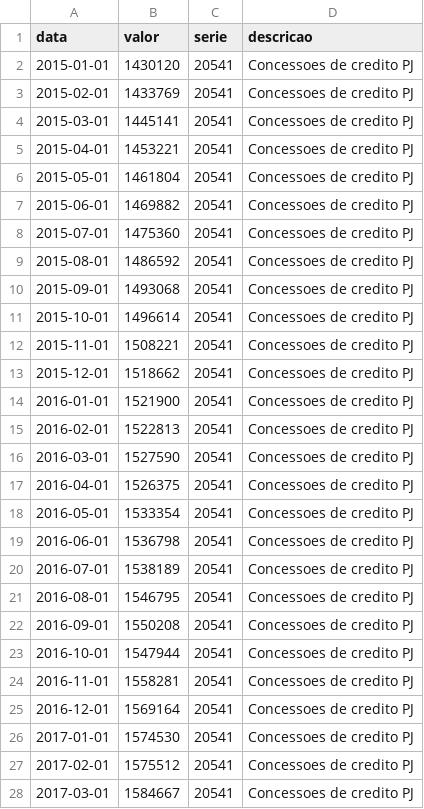
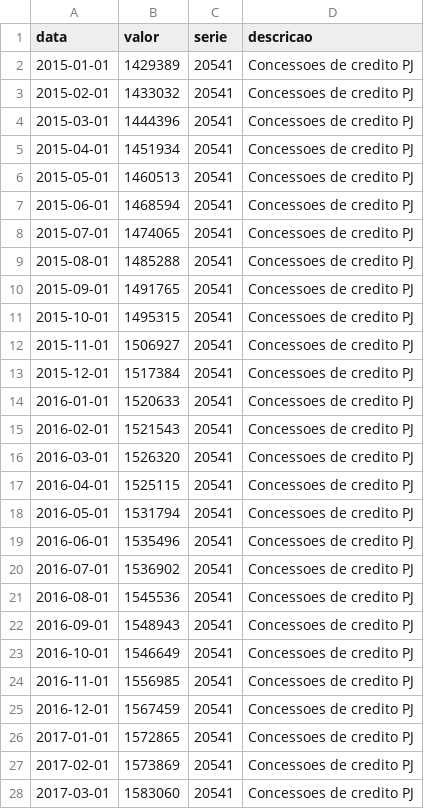
Before and after one commit to analytics-engineering-tcc/DataInadBR, a CSV file: data/bronze/bcb_20541.csv, drawn as a sheet; only a part is shown; the diff covers the shown part only.

```diff
--- a/data/bronze/bcb_20541.csv
+++ b/data/bronze/bcb_20541.csv
@@ -1,28 +1,28 @@
 data,valor,serie,descricao
-2015-01-01,1430120,20541,Concessoes de credito PJ
-2015-02-01,1433769,20541,Concessoes de credito PJ
-2015-03-01,1445141,20541,Concessoes de credito PJ
-2015-04-01,1453221,20541,Concessoes de credito PJ
-2015-05-01,1461804,20541,Concessoes de credito PJ
-2015-06-01,1469882,20541,Concessoes de credito PJ
-2015-07-01,1475360,20541,Concessoes de credito PJ
-2015-08-01,1486592,20541,Concessoes de credito PJ
-2015-09-01,1493068,20541,Concessoes de credito PJ
-2015-10-01,1496614,20541,Concessoes de credito PJ
-2015-11-01,1508221,20541,Concessoes de credito PJ
-2015-12-01,1518662,20541,Concessoes de credito PJ
-2016-01-01,1521900,20541,Concessoes de credito PJ
-2016-02-01,1522813,20541,Concessoes de credito PJ
-2016-03-01,1527590,20541,Concessoes de credito PJ
-2016-04-01,1526375,20541,Concessoes de credito PJ
-2016-05-01,1533354,20541,Concessoes de credito PJ
-2016-06-01,1536798,20541,Concessoes de credito PJ
-2016-07-01,1538189,20541,Concessoes de credito PJ
-2016-08-01,1546795,20541,Concessoes de credito PJ
-2016-09-01,1550208,20541,Concessoes de credito PJ
-2016-10-01,1547944,20541,Concessoes de credito PJ
-2016-11-01,1558281,20541,Concessoes de credito PJ
-2016-12-01,1569164,20541,Concessoes de credito PJ
-2017-01-01,1574530,20541,Concessoes de credito PJ
-2017-02-01,1575512,20541,Concessoes de credito PJ
-2017-03-01,1584667,20541,Concessoes de credito PJ
+2015-01-01,1429389,20541,Concessoes de credito PJ
+2015-02-01,1433032,20541,Concessoes de credito PJ
+2015-03-01,1444396,20541,Concessoes de credito PJ
+2015-04-01,1451934,20541,Concessoes de credito PJ
+2015-05-01,1460513,20541,Concessoes de credito PJ
+2015-06-01,1468594,20541,Concessoes de credito PJ
+2015-07-01,1474065,20541,Concessoes de credito PJ
+2015-08-01,1485288,20541,Concessoes de credito PJ
+2015-09-01,1491765,20541,Concessoes de credito PJ
+2015-10-01,1495315,20541,Concessoes de credito PJ
+2015-11-01,1506927,20541,Concessoes de credito PJ
+2015-12-01,1517384,20541,Concessoes de credito PJ
+2016-01-01,1520633,20541,Concessoes de credito PJ
+2016-02-01,1521543,20541,Concessoes de credito PJ
+2016-03-01,1526320,20541,Concessoes de credito PJ
+2016-04-01,1525115,20541,Concessoes de credito PJ
+2016-05-01,1531794,20541,Concessoes de credito PJ
+2016-06-01,1535496,20541,Concessoes de credito PJ
+2016-07-01,1536902,20541,Concessoes de credito PJ
+2016-08-01,1545536,20541,Concessoes de credito PJ
+2016-09-01,1548943,20541,Concessoes de credito PJ
+2016-10-01,1546649,20541,Concessoes de credito PJ
+2016-11-01,1556985,20541,Concessoes de credito PJ
+2016-12-01,1567459,20541,Concessoes de credito PJ
+2017-01-01,1572865,20541,Concessoes de credito PJ
+2017-02-01,1573869,20541,Concessoes de credito PJ
+2017-03-01,1583060,20541,Concessoes de credito PJ
```
Also changed, not shown: 93 edited cells elsewhere in this file, data/bronze/bcb_20539.csv, data/bronze/bcb_20614.csv, 2 other files.
